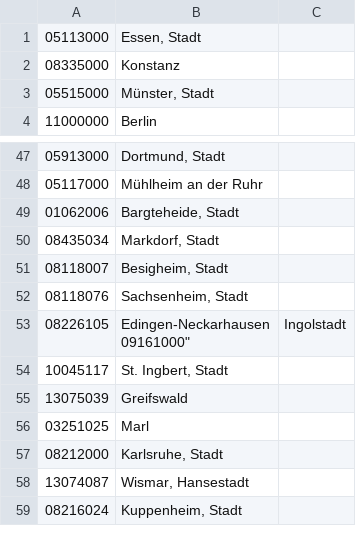
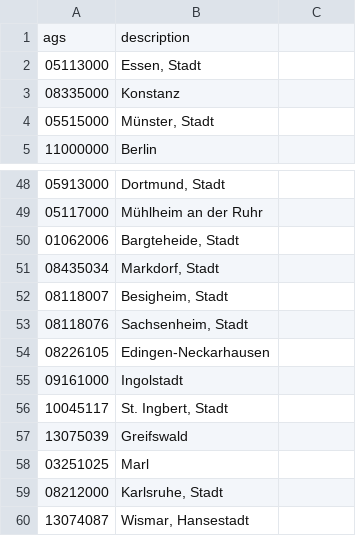
Before and after one commit to curiousleo/localzero-data-public, a CSV file: ags/keteamsList.csv, drawn as a sheet; only a part is shown, gaps mark what is left out; the shorter side is filled out with more unchanged rows.

Commit message:
Fixed keteams list.

```diff
--- a/ags/keteamsList.csv
+++ b/ags/keteamsList.csv
@@ -1 +1,2 @@
+ags,description
 05113000,"Essen, Stadt"
@@ -52,4 +53,4 @@
 08118076,"Sachsenheim, Stadt"
-08226105,"Edingen-Neckarhausen
-09161000""",Ingolstadt
+08226105,"Edingen-Neckarhausen"
+09161000,Ingolstadt
 10045117,"St. Ingbert, Stadt"
```
